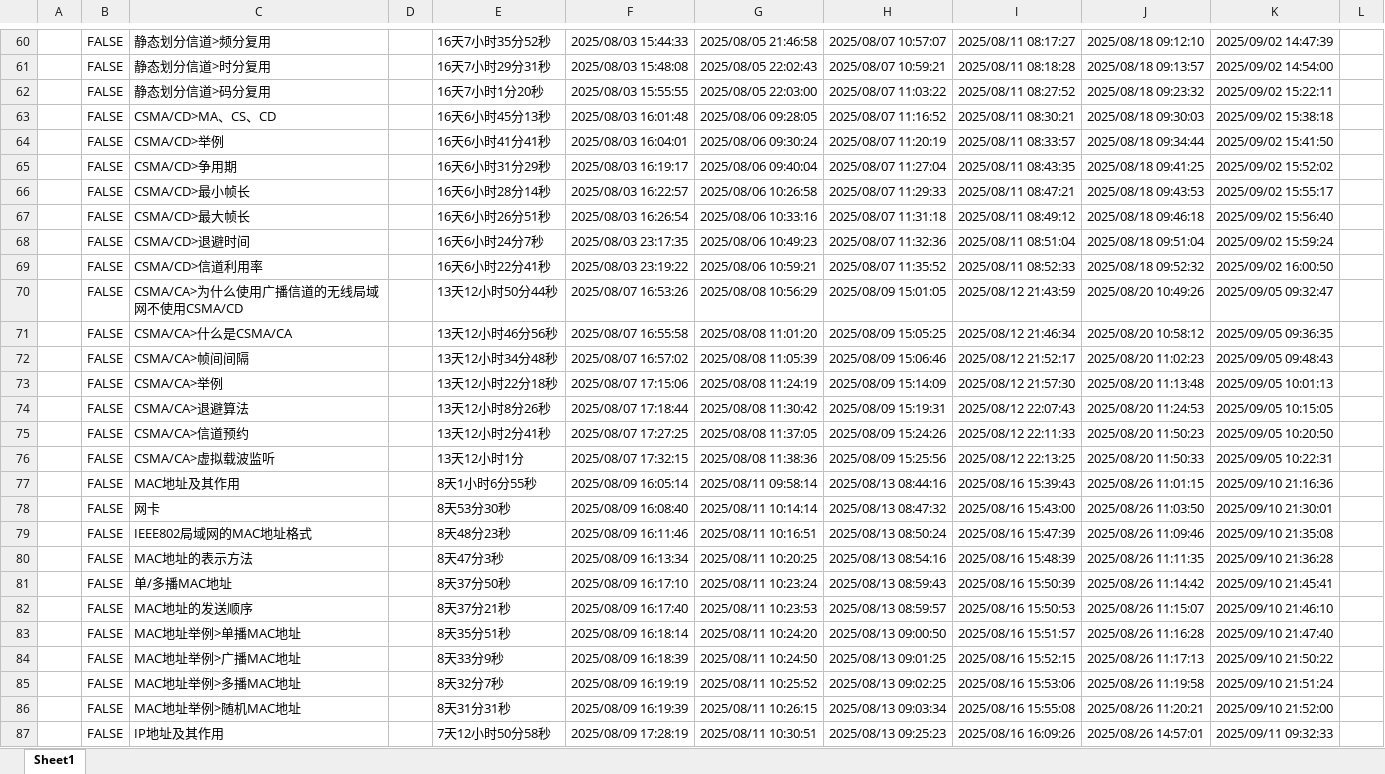
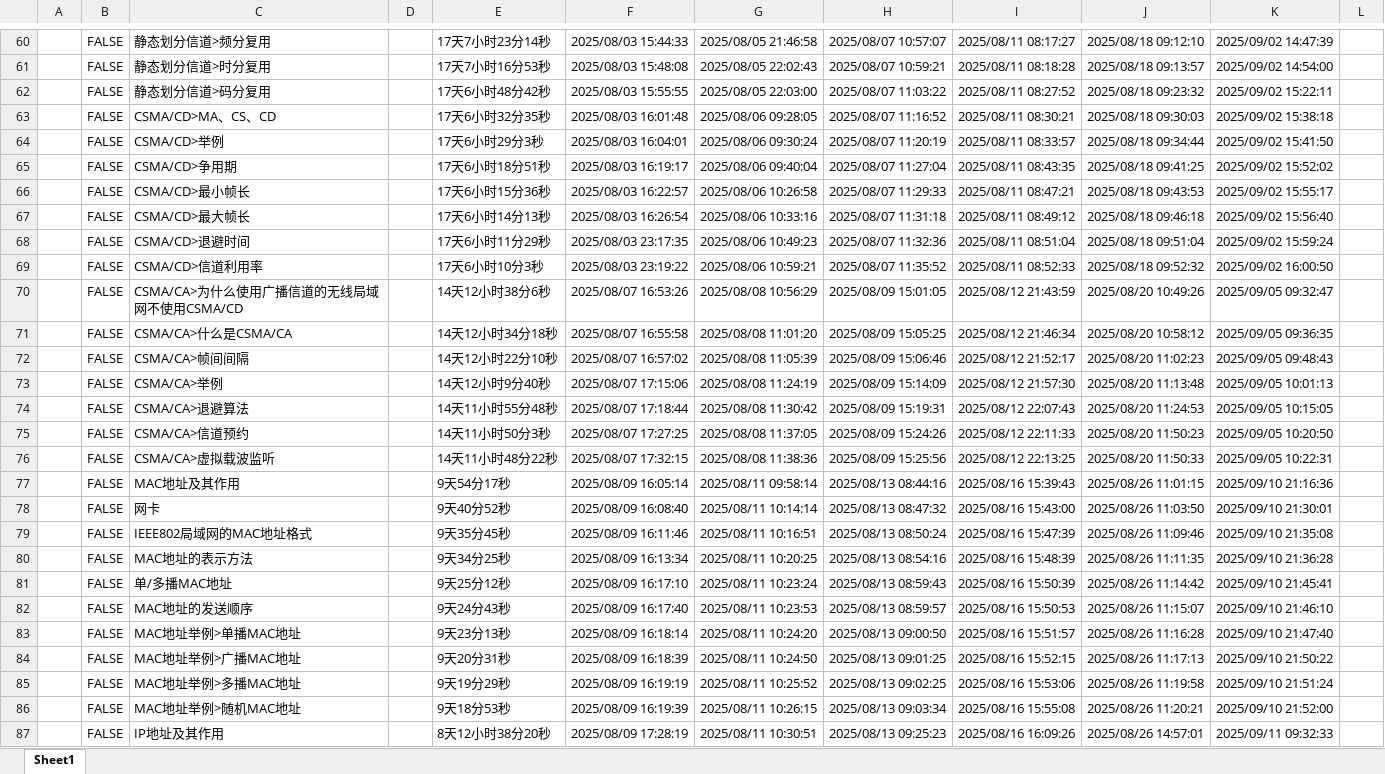
Before and after one commit to starfruit-gh/BasicKnowledge_checklist, an Excel workbook: 计算机网络.xlsm, sheet Sheet1, drawn as a sheet; only a part is shown, gaps mark what is left out; values as stored, in another font and other column widths than the file's, no borders; charts and pictures not drawn; the diff covers the shown part only; the diff names each change by its address in the sheet, - before the commit and + after, or states it on an @@ line.

```diff
--- a/计算机网络.xlsm (sheet Sheet1)
+++ b/计算机网络.xlsm (sheet Sheet1)
-E60: 16天7小时35分52秒
+E60: 17天7小时23分14秒
-E61: 16天7小时29分31秒
+E61: 17天7小时16分53秒
-E62: 16天7小时1分20秒
+E62: 17天6小时48分42秒
-E63: 16天6小时45分13秒
+E63: 17天6小时32分35秒
-E64: 16天6小时41分41秒
+E64: 17天6小时29分3秒
-E65: 16天6小时31分29秒
+E65: 17天6小时18分51秒
-E66: 16天6小时28分14秒
+E66: 17天6小时15分36秒
-E67: 16天6小时26分51秒
+E67: 17天6小时14分13秒
-E68: 16天6小时24分7秒
+E68: 17天6小时11分29秒
-E69: 16天6小时22分41秒
+E69: 17天6小时10分3秒
-E70: 13天12小时50分44秒
+E70: 14天12小时38分6秒
-E71: 13天12小时46分56秒
+E71: 14天12小时34分18秒
-E72: 13天12小时34分48秒
+E72: 14天12小时22分10秒
-E73: 13天12小时22分18秒
+E73: 14天12小时9分40秒
-E74: 13天12小时8分26秒
+E74: 14天11小时55分48秒
-E75: 13天12小时2分41秒
+E75: 14天11小时50分3秒
-E76: 13天12小时1分
+E76: 14天11小时48分22秒
-E77: 8天1小时6分55秒
+E77: 9天54分17秒
-E78: 8天53分30秒
+E78: 9天40分52秒
-E79: 8天48分23秒
+E79: 9天35分45秒
-E80: 8天47分3秒
+E80: 9天34分25秒
-E81: 8天37分50秒
+E81: 9天25分12秒
-E82: 8天37分21秒
+E82: 9天24分43秒
-E83: 8天35分51秒
+E83: 9天23分13秒
-E84: 8天33分9秒
+E84: 9天20分31秒
-E85: 8天32分7秒
+E85: 9天19分29秒
-E86: 8天31分31秒
+E86: 9天18分53秒
-E87: 7天12小时50分58秒
+E87: 8天12小时38分20秒
```
Also changed, not shown: 3 added rows, 4 removed rows and 333 edited cells elsewhere in this sheet, charts or pictures.
